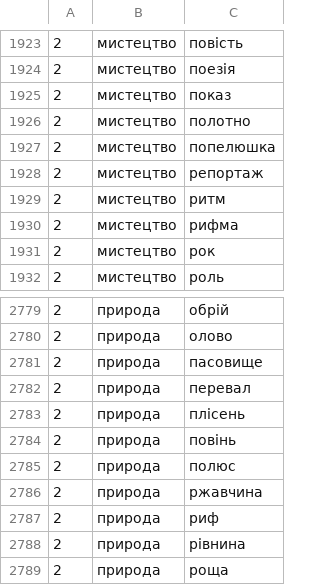
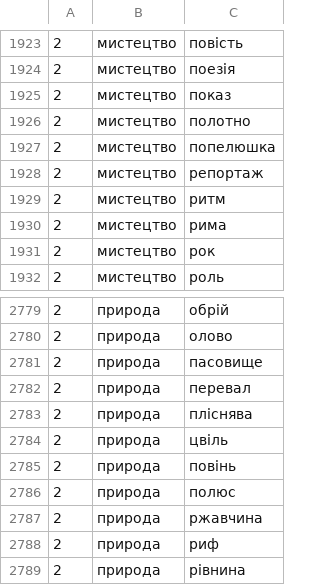
Before and after one commit to ancistruss/alias, a CSV file: words.csv, drawn as a sheet; only a part is shown, gaps mark what is left out; the shorter side is filled out with more unchanged rows.

Commit message:
Update words.csv

```diff
--- a/words.csv
+++ b/words.csv
@@ -1929,3 +1929,3 @@
 2;мистецтво;ритм
-2;мистецтво;рифма
+2;мистецтво;рима
 2;мистецтво;рок
@@ -2782,3 +2782,4 @@
 2;природа;перевал
-2;природа;плісень
+2;природа;пліснява
+2;природа;цвіль
 2;природа;повінь
```
